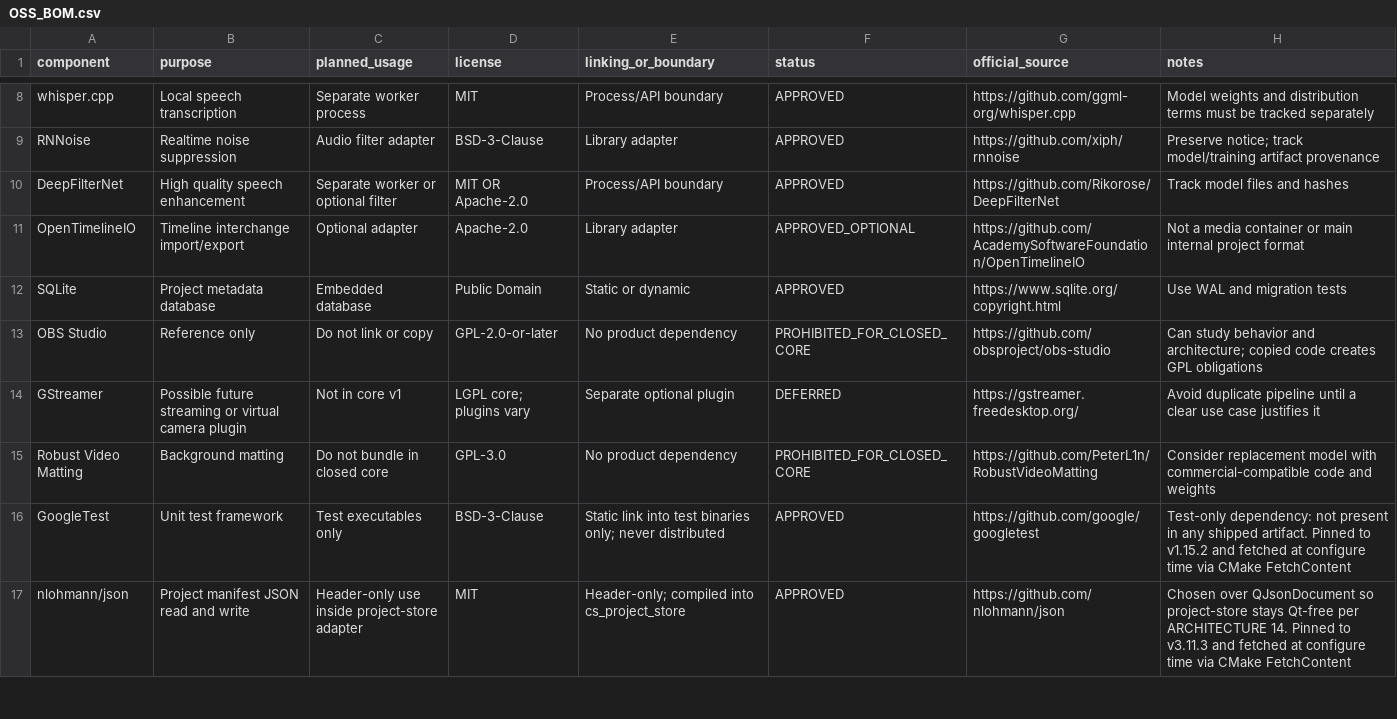
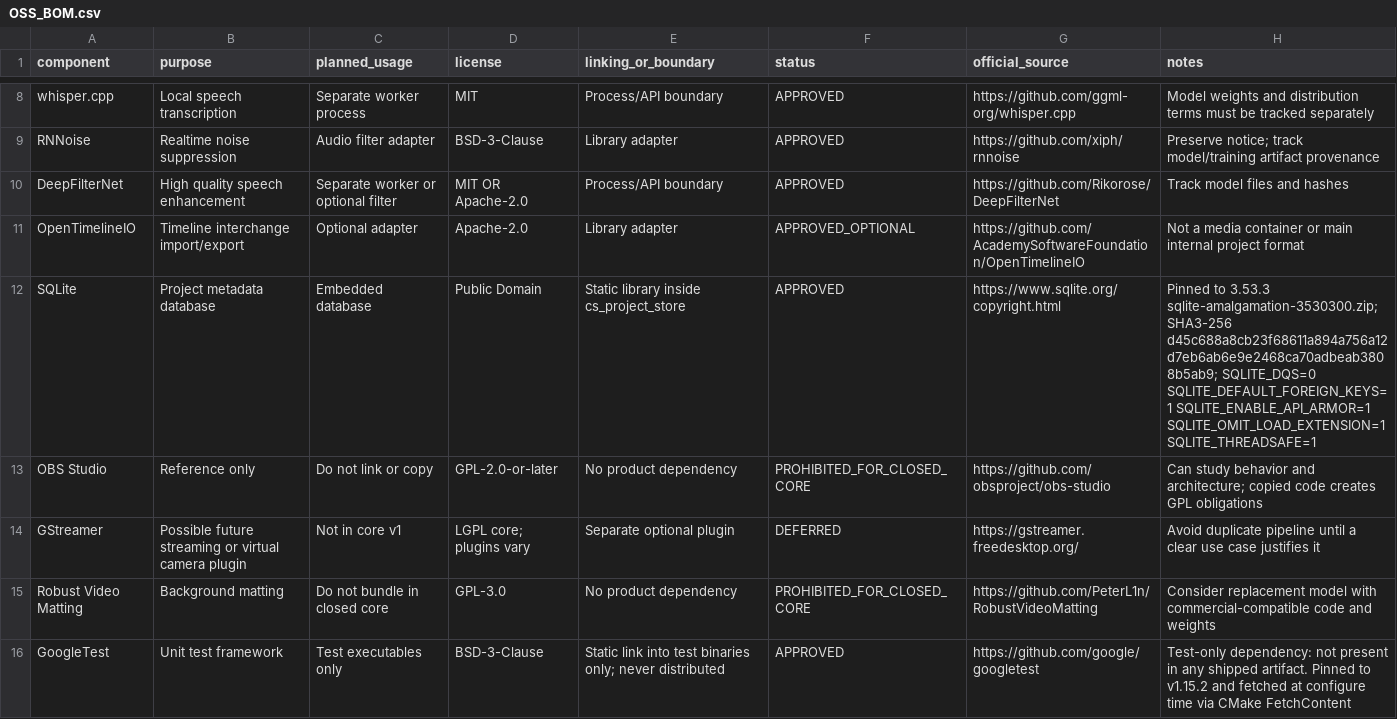
Before and after one commit to wsjung2023/STUDIO_ONAIR, a CSV file: legal/OSS_BOM.csv, drawn as a sheet; only a part is shown, gaps mark what is left out; the shorter side is filled out with more unchanged rows.

Commit message:
feat(project-store): add pinned SQLite connection layer

```diff
--- a/legal/OSS_BOM.csv
+++ b/legal/OSS_BOM.csv
@@ -11,3 +11,3 @@ DeepFilterNet,High quality speech enhancement,Separate worker or optional filter
 OpenTimelineIO,Timeline interchange import/export,Optional adapter,Apache-2.0,Library adapter,APPROVED_OPTIONAL,https://github.com/AcademySoftwareFoundation/OpenTimelineIO,"Not a media container or main internal project format"
-SQLite,Project metadata database,Embedded database,Public Domain,Static or dynamic,APPROVED,https://www.sqlite.org/copyright.html,"Use WAL and migration tests"
+SQLite,Project metadata database,Embedded database,Public Domain,Static library inside cs_project_store,APPROVED,https://www.sqlite.org/copyright.html,"Pinned to 3.53.3 sqlite-amalgamation-3530300.zip; SHA3-256 d45c688a8cb23f68611a894a756a12d7eb6ab6e9e2468ca70adbeab3808b5ab9; SQLITE_DQS=0 SQLITE_DEFAULT_FOREIGN_KEYS=1 SQLITE_ENABLE_API_ARMOR=1 SQLITE_OMIT_LOAD_EXTENSION=1 SQLITE_THREADSAFE=1"
 OBS Studio,Reference only,Do not link or copy,GPL-2.0-or-later,No product dependency,PROHIBITED_FOR_CLOSED_CORE,https://github.com/obsproject/obs-studio,"Can study behavior and architecture; copied code creates GPL obligations"
```
Also changed, not shown: 6 other files.
